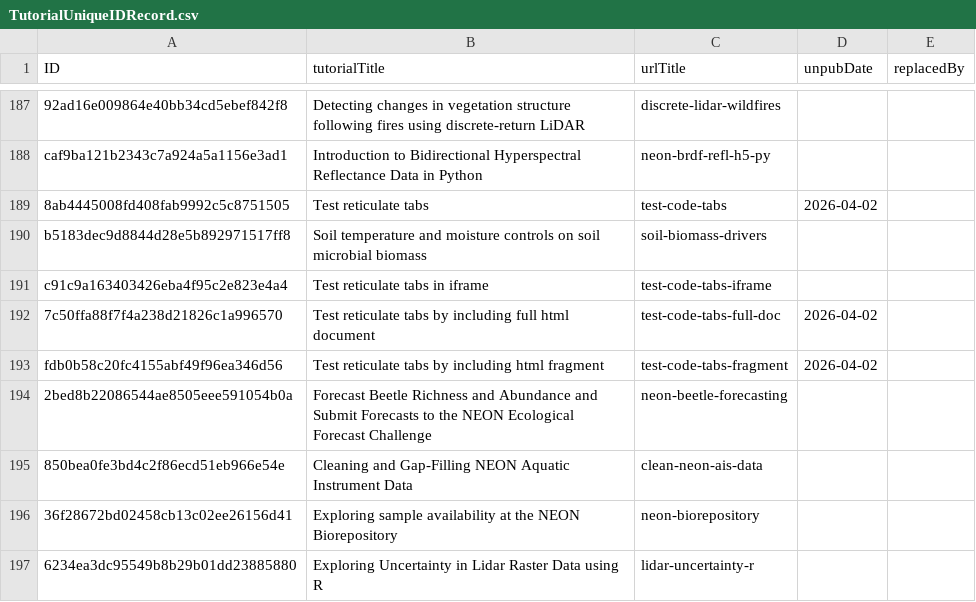
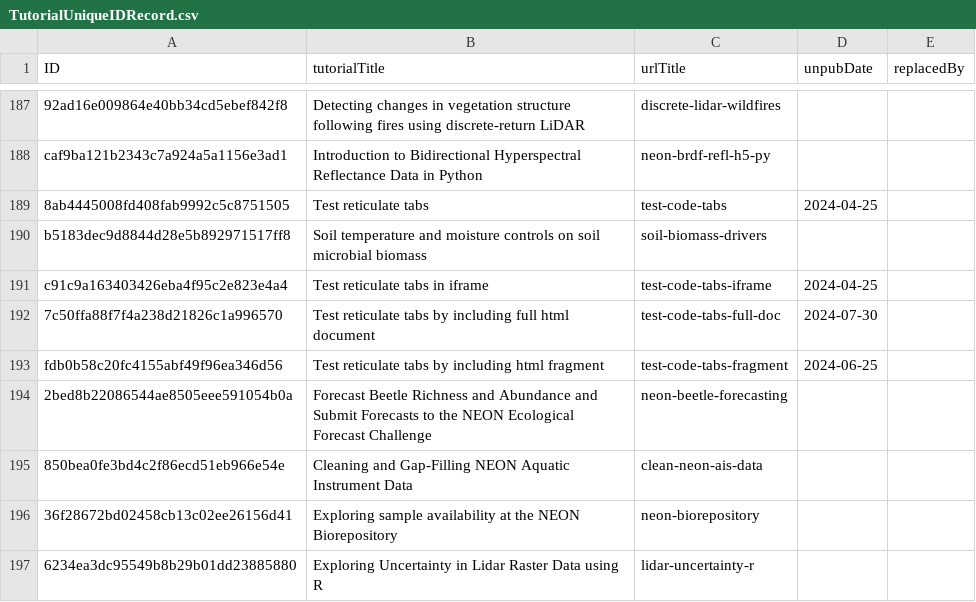
Before and after one commit to NEONScience/NEON-Data-Skills, a CSV file: processing_code/TutorialUniqueIDRecord.csv, drawn as a sheet; only a part is shown, gaps mark what is left out; the diff names each change by its address in the sheet, - before the commit and + after, or states it on an @@ line.

Commit message:
update unpub dates for tabbed tutorial (reticulate) testing

```diff
--- a/processing_code/TutorialUniqueIDRecord.csv
+++ b/processing_code/TutorialUniqueIDRecord.csv
-D189 (unpubDate): 2026-04-02
+D189 (unpubDate): 2024-04-25
-D191 (unpubDate): (empty)
+D191 (unpubDate): 2024-04-25
-D192 (unpubDate): 2026-04-02
+D192 (unpubDate): 2024-07-30
-D193 (unpubDate): 2026-04-02
+D193 (unpubDate): 2024-06-25
```
